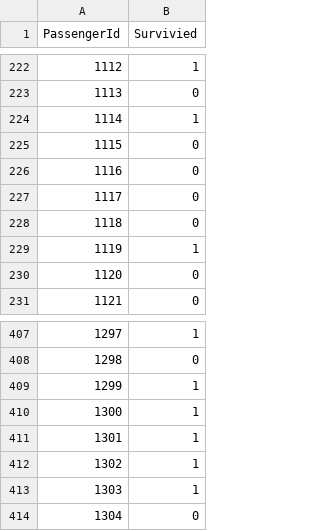
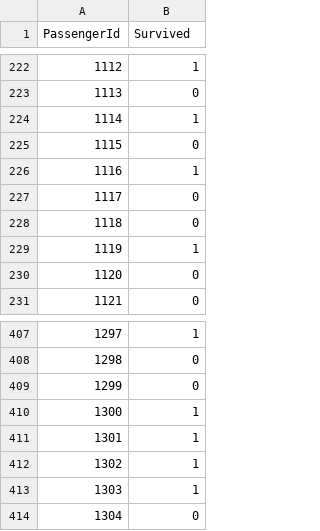
Before and after one commit to Tiger-0512/compare-decisiontree-randomforest, a CSV file: titanic_result.csv, drawn as a sheet; only a part is shown, gaps mark what is left out; the diff covers the shown part only.

```diff
--- a/titanic_result.csv
+++ b/titanic_result.csv
@@ -1 +1 @@
-PassengerId,Survivied
+PassengerId,Survived
@@ -225,3 +225,3 @@ PassengerId,Survivied
 1115,0
-1116,0
+1116,1
 1117,0
@@ -408,3 +408,3 @@ PassengerId,Survivied
 1298,0
-1299,1
+1299,0
 1300,1
```
Also changed, not shown: 5 edited cells elsewhere in this file, 2 other files.
